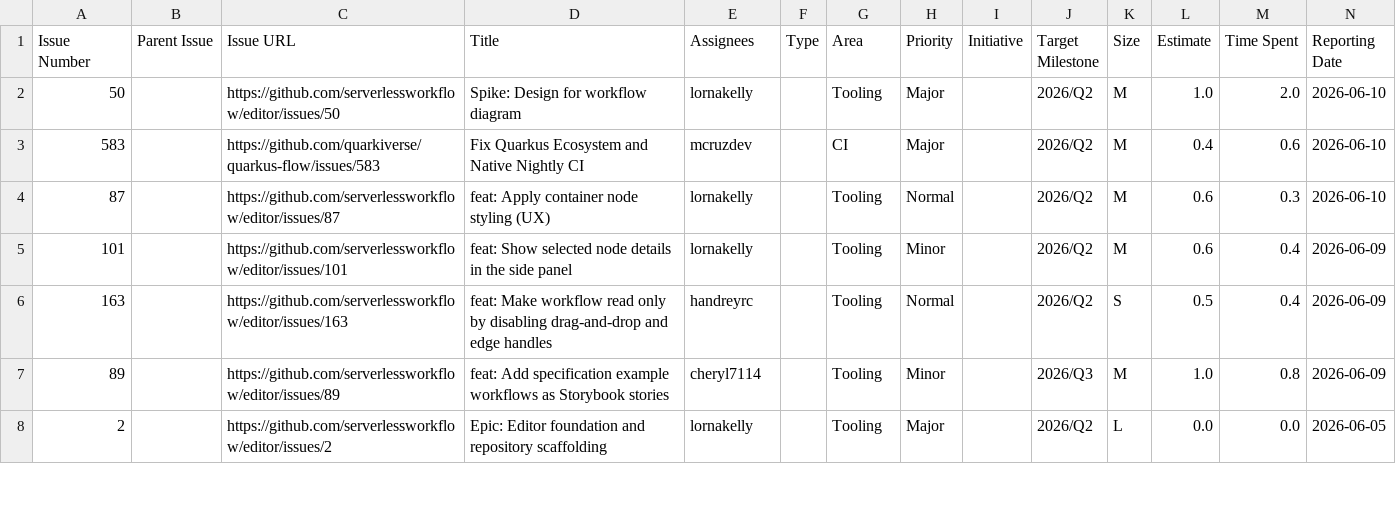
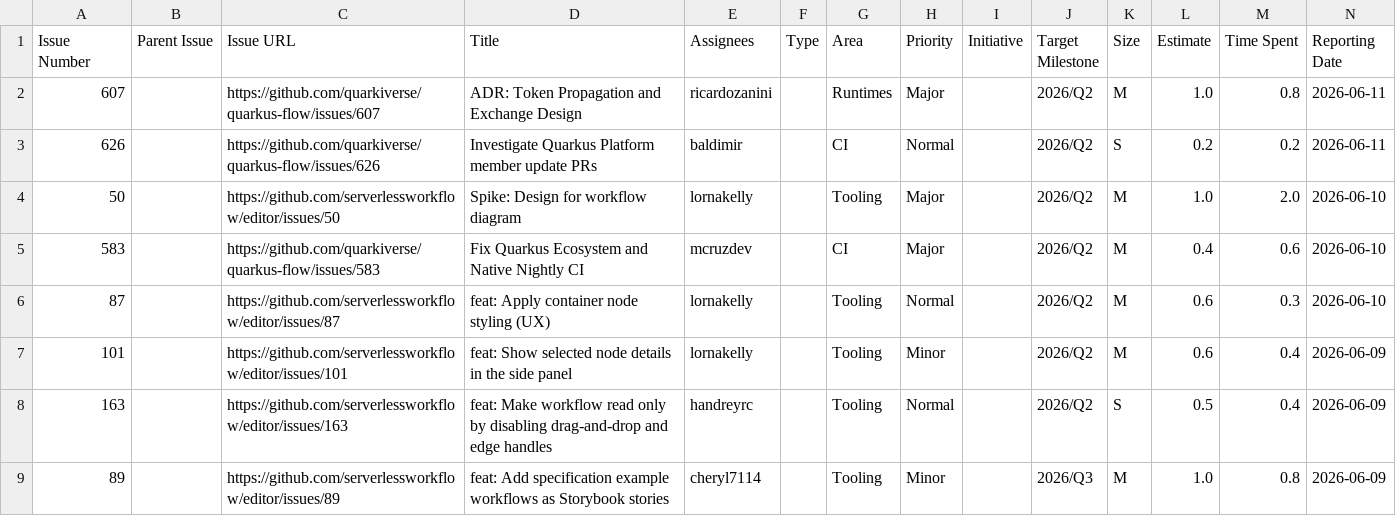
Before and after one commit to kubesmarts/pm-automations, a CSV file: exports/quarkiverse-11-done-items.csv, drawn as a sheet; only a part is shown; the shorter side is filled out with more unchanged rows; rows hold the shown columns only; the diff names each change by its address in the sheet, - before the commit and + after, or states it on an @@ line.

```diff
--- a/exports/quarkiverse-11-done-items.csv
+++ b/exports/quarkiverse-11-done-items.csv
+row 2: 607 |  | https://github.com/quarkiverse/quarkus-flow/issues/607 | ADR: Token Propagation and Exchange Design | ricardozanini |  | Runtimes | Major |  | 2026/Q2 | M | 1.0 | 0.8 | 2026-06-11
+row 3: 626 |  | https://github.com/quarkiverse/quarkus-flow/issues/626 | Investigate Quarkus Platform member update PRs | baldimir |  | CI | Normal |  | 2026/Q2 | S | 0.2 | 0.2 | 2026-06-11
```
Also changed, not shown: exports/kiegroup-9-done-items.csv.
